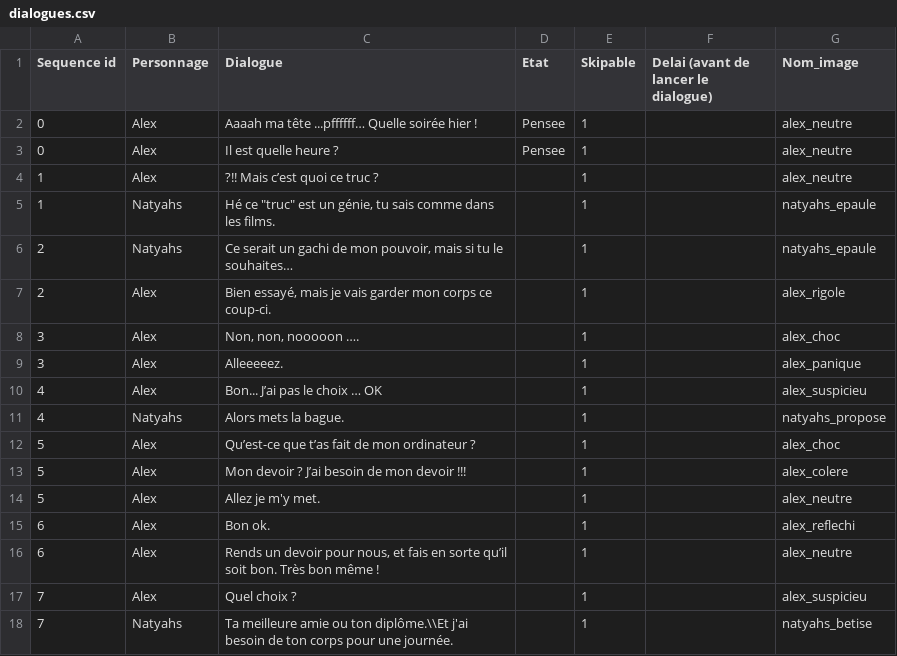
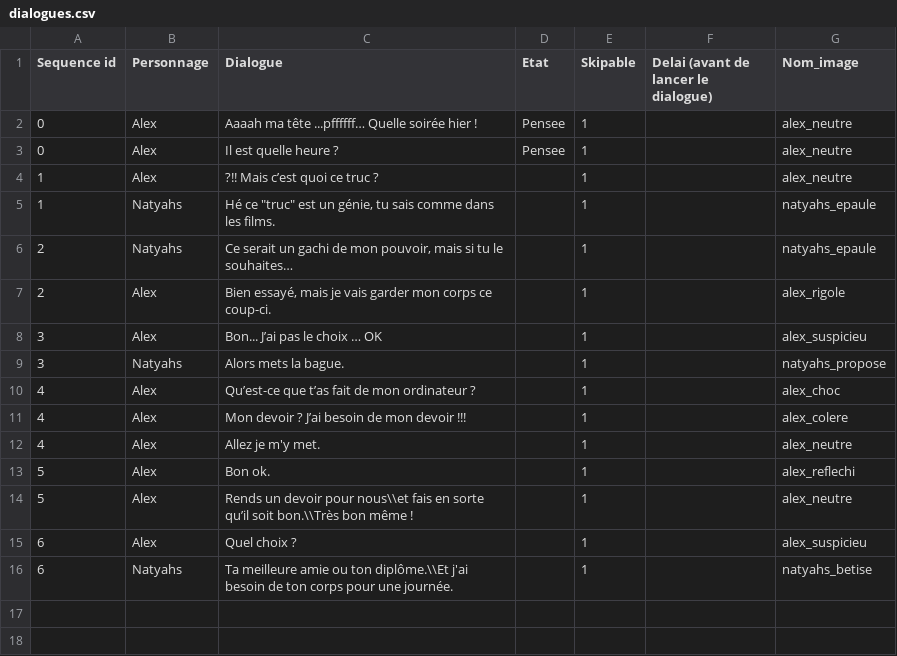
Before and after one commit to AlabamaBen/narrative_unity, a CSV file: Assets/Resources/dialogues.csv, drawn as a sheet.

```diff
--- a/Assets/Resources/dialogues.csv
+++ b/Assets/Resources/dialogues.csv
@@ -7,12 +7,10 @@ Sequence id;Personnage;Dialogue;Etat;Skipable;Delai (avant de lancer le dialogue
 2;Alex;Bien essayé, mais je vais garder mon corps ce coup-ci.;;1;;alex_rigole
-3;Alex;Non, non, nooooon ….;;1;;alex_choc
-3;Alex;Alleeeeez. ;;1;;alex_panique
-4;Alex;Bon... J’ai pas le choix … OK;;1;;alex_suspicieu
-4;Natyahs;Alors mets la bague.;;1;;natyahs_propose
-5;Alex;Qu’est-ce que t’as fait de mon ordinateur ?;;1;;alex_choc
-5;Alex;Mon devoir ? J’ai besoin de mon devoir !!!;;1;;alex_colere
-5;Alex;Allez je m'y met.;;1;;alex_neutre
-6;Alex;Bon ok.;;1;;alex_reflechi
-6;Alex;Rends un devoir pour nous, et fais en sorte qu’il soit bon. Très bon même !;;1;;alex_neutre
-7;Alex;Quel choix ?;;1;;alex_suspicieu
-7;Natyahs;Ta meilleure amie ou ton diplôme.\\Et j'ai besoin de ton corps pour une journée.;;1;;natyahs_betise
+3;Alex;Bon... J’ai pas le choix … OK;;1;;alex_suspicieu
+3;Natyahs;Alors mets la bague.;;1;;natyahs_propose
+4;Alex;Qu’est-ce que t’as fait de mon ordinateur ?;;1;;alex_choc
+4;Alex;Mon devoir ? J’ai besoin de mon devoir !!!;;1;;alex_colere
+4;Alex;Allez je m'y met.;;1;;alex_neutre
+5;Alex;Bon ok.;;1;;alex_reflechi
+5;Alex;Rends un devoir pour nous\\et fais en sorte qu’il soit bon.\\Très bon même !;;1;;alex_neutre
+6;Alex;Quel choix ?;;1;;alex_suspicieu
+6;Natyahs;Ta meilleure amie ou ton diplôme.\\Et j'ai besoin de ton corps pour une journée.;;1;;natyahs_betise
```
Also changed, not shown: Assets/Resources/dialogues_vf.csv, 10 other files.
